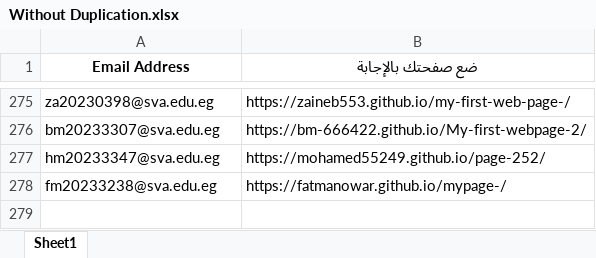
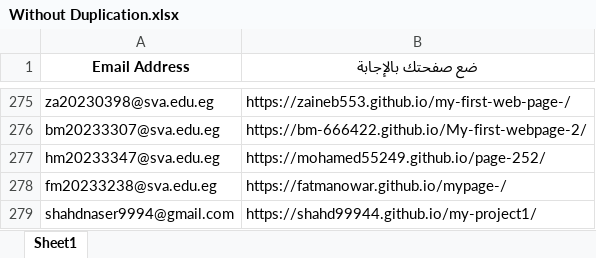
Before and after one commit to MZakaraia/MyWeRepo, an Excel workbook: Without Duplication.xlsx, sheet Sheet1, drawn as a sheet; only a part is shown, gaps mark what is left out; values as stored, in another font and other column widths than the file's, no borders; the diff names each change by its address in the sheet, - before the commit and + after, or states it on an @@ line.

```diff
--- a/Without Duplication.xlsx (sheet Sheet1)
+++ b/Without Duplication.xlsx (sheet Sheet1)
+row 279: shahdnaser9994@gmail.com | https://shahd99944.github.io/my-project1/
```
Also changed, not shown: Records.xlsx, 1 other file.
